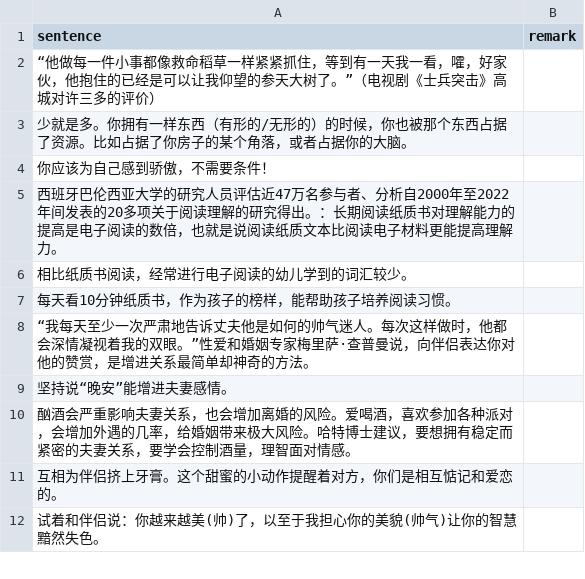
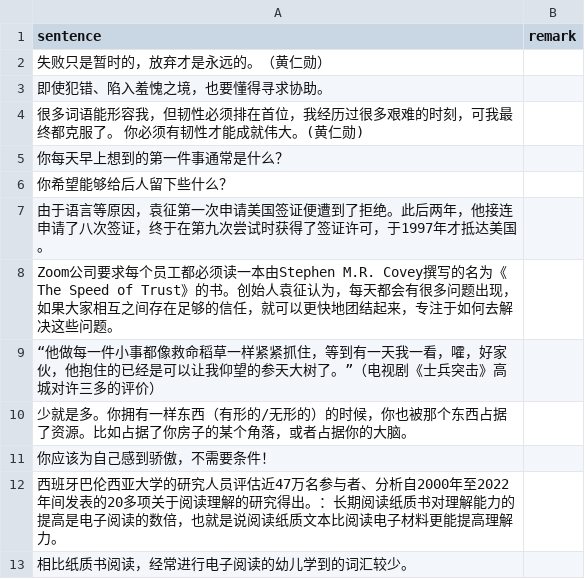
Before and after one commit to HenryLoveMiller/ja, a CSV file: ican.csv, drawn as a sheet; only a part is shown; the shorter side is filled out with more unchanged rows; the diff names each change by its address in the sheet, - before the commit and + after, or states it on an @@ line.

Commit message:
Update ican.csv

```diff
--- a/ican.csv
+++ b/ican.csv
+row 2: 失败只是暂时的，放弃才是永远的。（黄仁勋）
+row 3: 即使犯错、陷入羞愧之境，也要懂得寻求协助。
+row 4: 很多词语能形容我，但韧性必须排在首位，我经历过很多艰难的时刻，可我最终都克服了。 你必须有韧性才能成就伟大。(黄仁勋)
+row 5: 你每天早上想到的第一件事通常是什么？
+row 6: 你希望能够给后人留下些什么？
+row 7: 由于语言等原因，袁征第一次申请美国签证便遭到了拒绝。此后两年，他接连申请了八次签证，终于在第九次尝试时获得了签证许可，于1997年才抵达美国。
+row 8: Zoom公司要求每个员工都必须读一本由Stephen M.R. Covey撰写的名为《The Speed of Trust》的书。创始人袁征认为，每天都会有很多问题出现，如果大家相互之间存在足够的信任，就可以更快地团结起来，专注于如何去解决这些问题。
```
